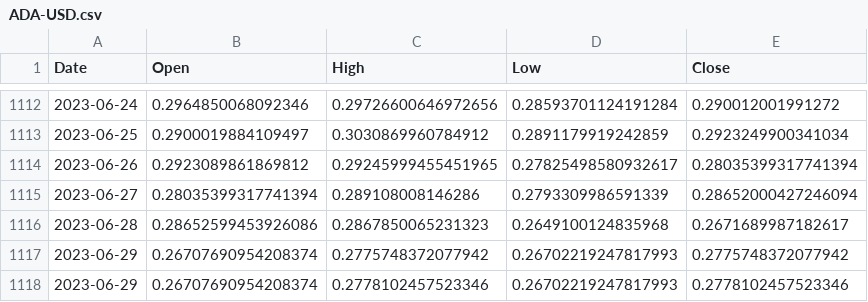
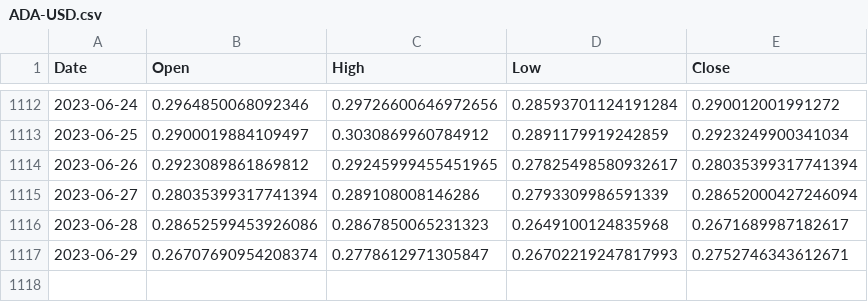
Before and after one commit to baonguyentran103/stock-predicton, a CSV file: ADA-USD.csv, drawn as a sheet; only a part is shown, gaps mark what is left out.

```diff
--- a/ADA-USD.csv
+++ b/ADA-USD.csv
@@ -1116,3 +1116,2 @@ Date,Open,High,Low,Close
 2023-06-28,0.28652599453926086,0.2867850065231323,0.2649100124835968,0.2671689987182617
-2023-06-29,0.26707690954208374,0.2775748372077942,0.26702219247817993,0.2775748372077942
-2023-06-29,0.26707690954208374,0.2778102457523346,0.26702219247817993,0.2778102457523346
+2023-06-29,0.26707690954208374,0.2778612971305847,0.26702219247817993,0.2752746343612671
```
Also changed, not shown: BTC-USD.csv, ETH-USD.csv, 2 other files.
